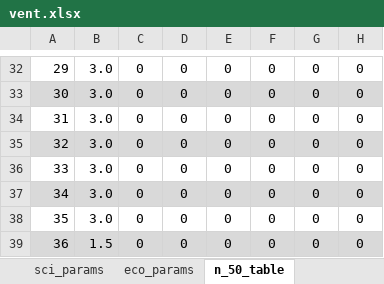
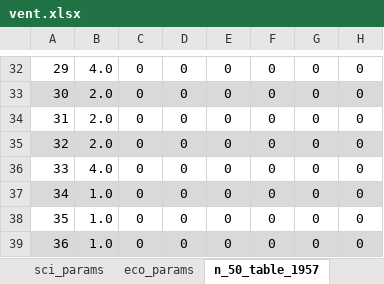
Before and after one commit to SeRemy/Subsidy-Optimization, an Excel workbook: raw_inputs/vent.xlsx, sheet n_50_table_1957, drawn as a sheet; only a part is shown, gaps mark what is left out; values as stored, in another font and other column widths than the file's, no borders; the diff covers the shown part only; the diff names each change by its address in the sheet, - before the commit and + after, or states it on an @@ line.

```diff
--- a/raw_inputs/vent.xlsx (sheet n_50_table_1957)
+++ b/raw_inputs/vent.xlsx (sheet n_50_table_1957)
-sheet tab: n_50_table
+sheet tab: n_50_table_1957
-B32: 3.0
+B32: 4.0
-B33:B35: 3.0
+B33:B35: 2.0
-B36: 3.0
+B36: 4.0
-B37:B38: 3.0
+B37:B38: 1.0
-B39: 1.5
+B39: 1.0
```
Also changed, not shown: 28 edited cells elsewhere in this sheet, sheet sci_params, sheet tec_params, other sheet tabs, 6 other files.
